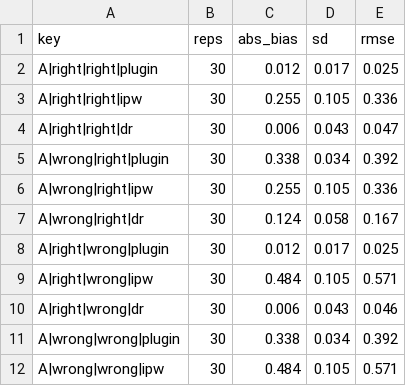
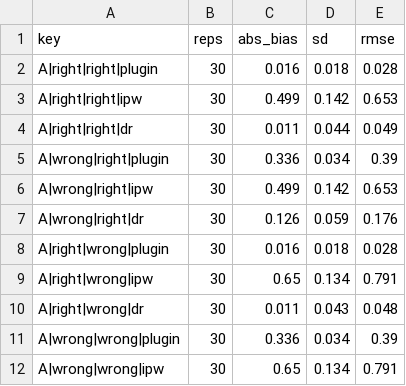
Before and after one commit to raz1470/continuous-dr-learner, a CSV file: results/sim2_curve_summary.csv, drawn as a sheet; only a part is shown; the diff covers the shown part only.

```diff
--- a/results/sim2_curve_summary.csv
+++ b/results/sim2_curve_summary.csv
@@ -1,12 +1,12 @@
 key,reps,abs_bias,sd,rmse
-A|right|right|plugin,30,0.012,0.017,0.025
-A|right|right|ipw,30,0.255,0.105,0.336
-A|right|right|dr,30,0.006,0.043,0.047
-A|wrong|right|plugin,30,0.338,0.034,0.392
-A|wrong|right|ipw,30,0.255,0.105,0.336
-A|wrong|right|dr,30,0.124,0.058,0.167
-A|right|wrong|plugin,30,0.012,0.017,0.025
-A|right|wrong|ipw,30,0.484,0.105,0.571
-A|right|wrong|dr,30,0.006,0.043,0.046
-A|wrong|wrong|plugin,30,0.338,0.034,0.392
-A|wrong|wrong|ipw,30,0.484,0.105,0.571
+A|right|right|plugin,30,0.016,0.018,0.028
+A|right|right|ipw,30,0.499,0.142,0.653
+A|right|right|dr,30,0.011,0.044,0.049
+A|wrong|right|plugin,30,0.336,0.034,0.39
+A|wrong|right|ipw,30,0.499,0.142,0.653
+A|wrong|right|dr,30,0.126,0.059,0.176
+A|right|wrong|plugin,30,0.016,0.018,0.028
+A|right|wrong|ipw,30,0.65,0.134,0.791
+A|right|wrong|dr,30,0.011,0.043,0.048
+A|wrong|wrong|plugin,30,0.336,0.034,0.39
+A|wrong|wrong|ipw,30,0.65,0.134,0.791
```
Also changed, not shown: 12 edited cells elsewhere in this file, results/sim1_nonlinear.csv, results/sim4_single_reps.csv, 12 other files.
